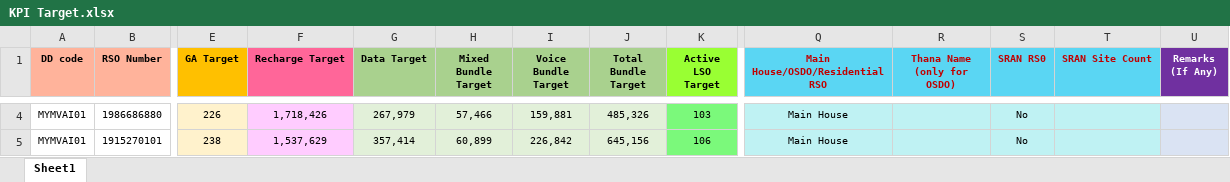
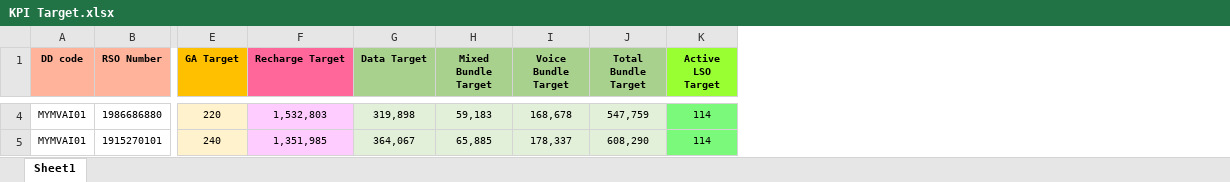
Before and after one commit to nilemil007/enstudio, an Excel workbook: public/download/sample/KPI Target.xlsx, sheet Sheet1, drawn as a sheet; only a part is shown, gaps mark what is left out; values as stored, in another font and other column widths than the file's, no borders; conditional formats not drawn; the diff covers the shown part only; the diff names each change by its address in the sheet, - before the commit and + after, or states it on an @@ line.

```diff
--- a/public/download/sample/KPI Target.xlsx (sheet Sheet1)
+++ b/public/download/sample/KPI Target.xlsx (sheet Sheet1)
-column Q (Main House/OSDO/Residential RSO), rows 4-5: Main House | Main House
-column R (Thana Name (only for OSDO)), empty
-column S (SRAN RS0), rows 4-5: No | No
-column T (SRAN Site Count), empty
-column U (Remarks (If Any)), empty
-E4 (GA Target): 226
+E4 (GA Target): 220
-F4 (Recharge Target): 1,718,426
+F4 (Recharge Target): 1,532,803
-G4 (Data Target): 267,979
+G4 (Data Target): 319,898
-H4 (Mixed Bundle Target): 57,466
+H4 (Mixed Bundle Target): 59,183
-I4 (Voice Bundle Target): 159,881
+I4 (Voice Bundle Target): 168,678
-J4 (Total Bundle Target): 485,326
+J4 (Total Bundle Target): 547,759
-K4 (Active LSO Target): 103
+K4 (Active LSO Target): 114
-E5 (GA Target): 238
+E5 (GA Target): 240
-F5 (Recharge Target): 1,537,629
+F5 (Recharge Target): 1,351,985
-G5 (Data Target): 357,414
+G5 (Data Target): 364,067
-H5 (Mixed Bundle Target): 60,899
+H5 (Mixed Bundle Target): 65,885
-I5 (Voice Bundle Target): 226,842
+I5 (Voice Bundle Target): 178,337
-J5 (Total Bundle Target): 645,156
+J5 (Total Bundle Target): 608,290
-K5 (Active LSO Target): 106
+K5 (Active LSO Target): 114
```
Also changed, not shown: 276 edited cells elsewhere in this sheet, 9 other files.
